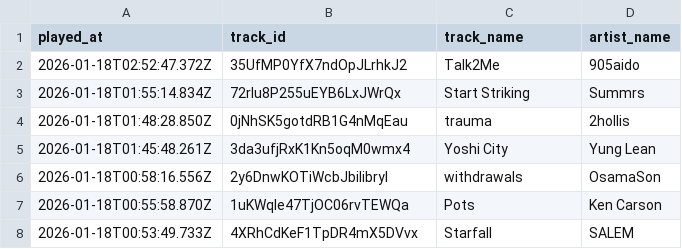
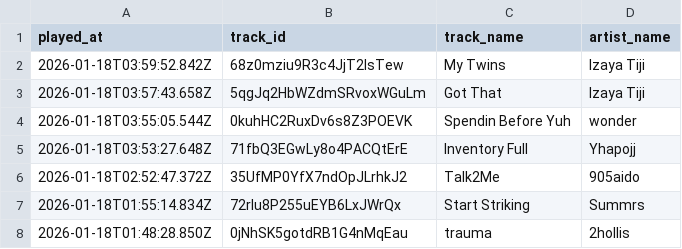
Before and after one commit to marcolanfranchi/spotify-history, a CSV file: data/plays.csv, drawn as a sheet; only a part is shown; the shorter side is filled out with more unchanged rows; the diff names each change by its address in the sheet, - before the commit and + after, or states it on an @@ line.

Commit message:
Exported plays.csv on 2026-01-17 20:01:01 (automated)

```diff
--- a/data/plays.csv
+++ b/data/plays.csv
+row 2: 2026-01-18T03:59:52.842Z | 68z0mziu9R3c4JjT2IsTew | My Twins | Izaya Tiji
+row 3: 2026-01-18T03:57:43.658Z | 5qgJq2HbWZdmSRvoxWGuLm | Got That | Izaya Tiji
+row 4: 2026-01-18T03:55:05.544Z | 0kuhHC2RuxDv6s8Z3POEVK | Spendin Before Yuh | wonder
+row 5: 2026-01-18T03:53:27.648Z | 71fbQ3EGwLy8o4PACQtErE | Inventory Full | Yhapojj
```
